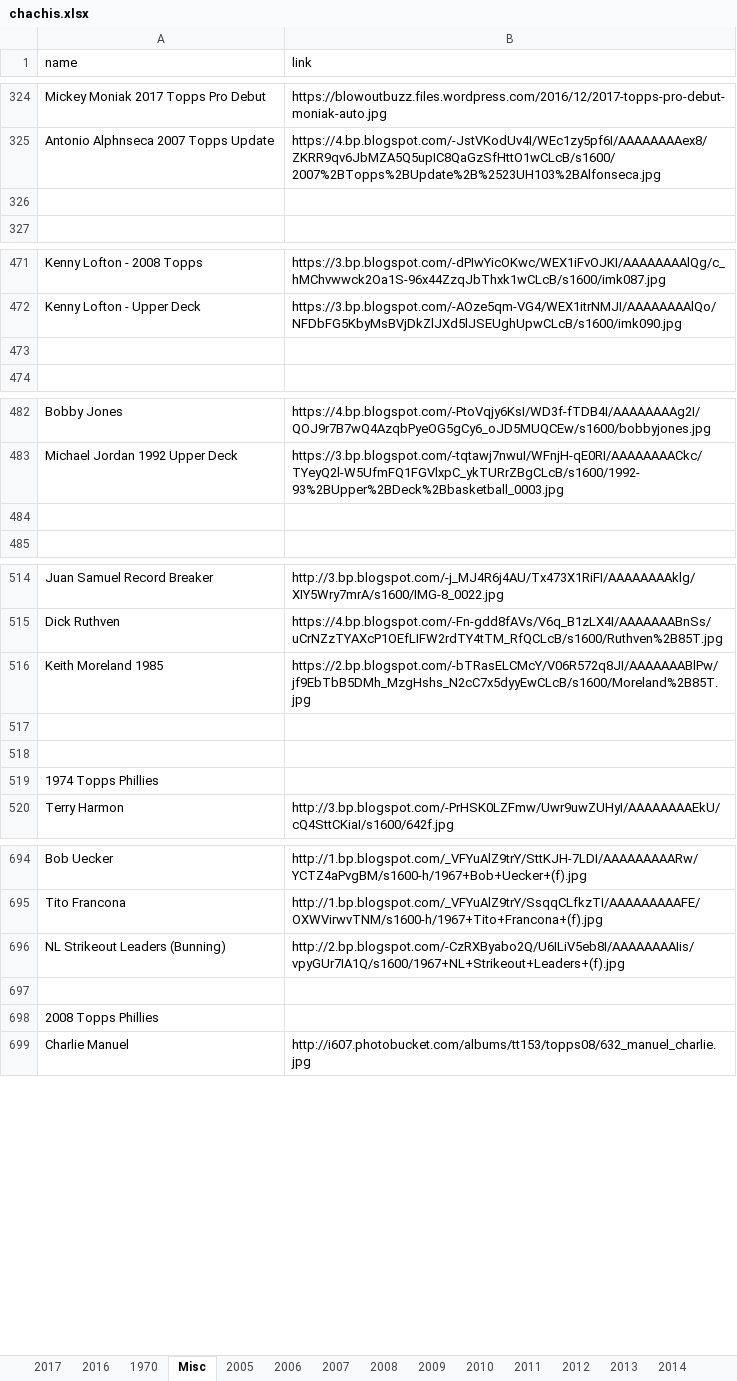
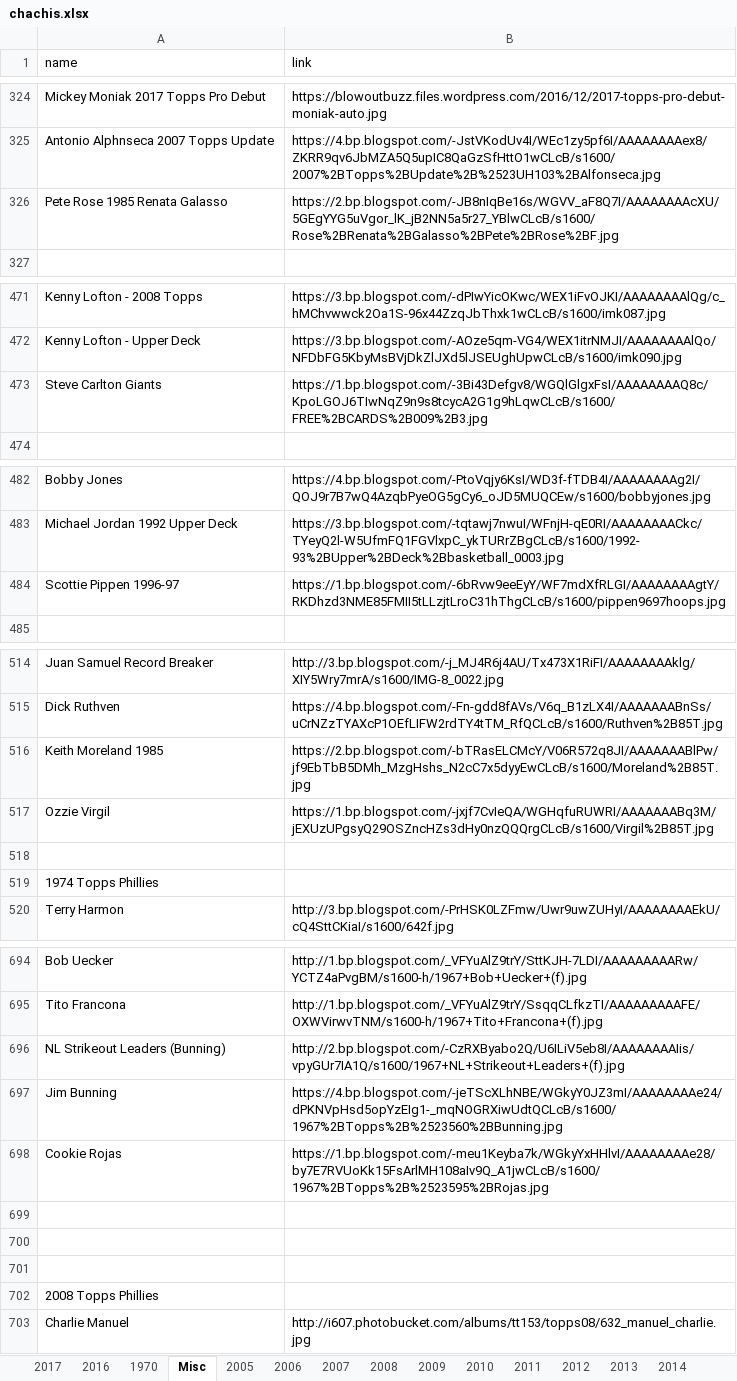
Before and after one commit to Wolfbane50/myApp, an Excel workbook: chachis.xlsx, sheet Misc, drawn as a sheet; only a part is shown, gaps mark what is left out; values as stored, in another font and other column widths than the file's, no borders; the diff names each change by its address in the sheet, - before the commit and + after, or states it on an @@ line.

Commit message:
chachi update for new year

```diff
--- a/chachis.xlsx (sheet Misc)
+++ b/chachis.xlsx (sheet Misc)
-row 326: (empty)
+row 326: Pete Rose 1985 Renata Galasso | https://2.bp.blogspot.com/-JB8nIqBe16s/WGVV_aF8Q7I/AAAAAAAAcXU/5GEgYYG5uVgor_lK_jB2NN5a5r27_YBlwCLcB/s1600/Rose%2BRenata%2BGalasso%2BPete%2BRose%2BF.jpg
-row 473: (empty)
+row 473: Steve Carlton Giants | https://1.bp.blogspot.com/-3Bi43Defgv8/WGQlGlgxFsI/AAAAAAAAQ8c/KpoLGOJ6TIwNqZ9n9s8tcycA2G1g9hLqwCLcB/s1600/FREE%2BCARDS%2B009%2B3.jpg
-row 484: (empty)
+row 484: Scottie Pippen 1996-97 | https://1.bp.blogspot.com/-6bRvw9eeEyY/WF7mdXfRLGI/AAAAAAAAgtY/RKDhzd3NME85FMII5tLLzjtLroC31hThgCLcB/s1600/pippen9697hoops.jpg
-row 517: (empty)
+row 517: Ozzie Virgil | https://1.bp.blogspot.com/-jxjf7CvIeQA/WGHqfuRUWRI/AAAAAAABq3M/jEXUzUPgsyQ29OSZncHZs3dHy0nzQQQrgCLcB/s1600/Virgil%2B85T.jpg
+row 697: Jim Bunning | https://4.bp.blogspot.com/-jeTScXLhNBE/WGkyY0JZ3mI/AAAAAAAAe24/dPKNVpHsd5opYzEIg1-_mqNOGRXiwUdtQCLcB/s1600/1967%2BTopps%2B%2523560%2BBunning.jpg
+row 698: Cookie Rojas | https://1.bp.blogspot.com/-meu1Keyba7k/WGkyYxHHlvI/AAAAAAAAe28/by7E7RVUoKk15FsArlMH108aIv9Q_A1jwCLcB/s1600/1967%2BTopps%2B%2523595%2BRojas.jpg
+row 699: (empty)
+row 700: (empty)
```
